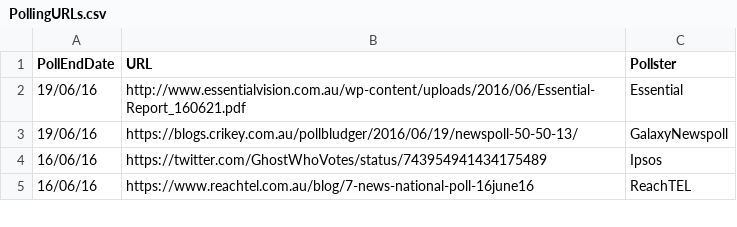
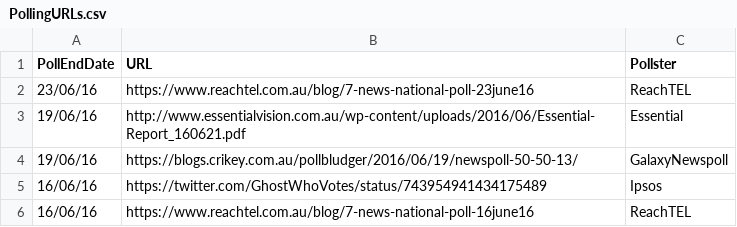
Before and after one commit to PhantomTrend/ptcode, a CSV file: PollingData/PollingURLs.csv, drawn as a sheet; only a part is shown; the diff names each change by its address in the sheet, - before the commit and + after, or states it on an @@ line.

Commit message:
ReachTEL June 24

```diff
--- a/PollingData/PollingURLs.csv
+++ b/PollingData/PollingURLs.csv
+row 2: 23/06/16 | https://www.reachtel.com.au/blog/7-news-national-poll-23june16 | ReachTEL
```
Also changed, not shown: PollingData/National2ppData.csv, PollingData/NationalData.csv.
